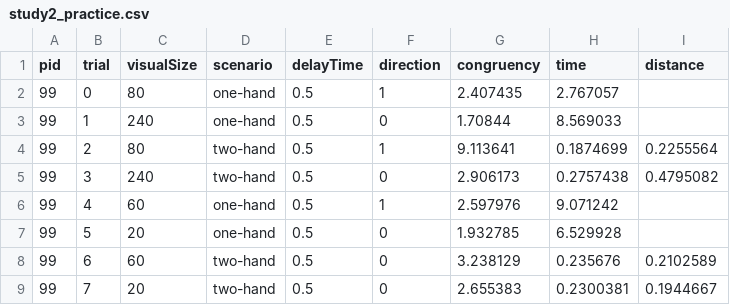
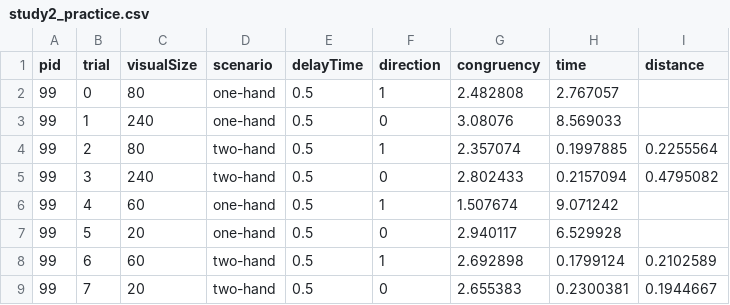
Before and after one commit to danielhonrales/HemiGrasp, a CSV file: Assets/data/study2_practice.csv, drawn as a sheet.

```diff
--- a/Assets/data/study2_practice.csv
+++ b/Assets/data/study2_practice.csv
@@ -1,9 +1,9 @@
 pid,trial,visualSize,scenario,delayTime,direction,congruency,time,distance
-99,0,80,one-hand,0.5,1,2.407435,2.767057,
-99,1,240,one-hand,0.5,0,1.70844,8.569033,
-99,2,80,two-hand,0.5,1,9.113641,0.1874699,0.2255564
-99,3,240,two-hand,0.5,0,2.906173,0.2757438,0.4795082
-99,4,60,one-hand,0.5,1,2.597976,9.071242,
-99,5,20,one-hand,0.5,0,1.932785,6.529928,
-99,6,60,two-hand,0.5,0,3.238129,0.235676,0.2102589
+99,0,80,one-hand,0.5,1,2.482808,2.767057,
+99,1,240,one-hand,0.5,0,3.08076,8.569033,
+99,2,80,two-hand,0.5,1,2.357074,0.1997885,0.2255564
+99,3,240,two-hand,0.5,0,2.802433,0.2157094,0.4795082
+99,4,60,one-hand,0.5,1,1.507674,9.071242,
+99,5,20,one-hand,0.5,0,2.940117,6.529928,
+99,6,60,two-hand,0.5,1,2.692898,0.1799124,0.2102589
 99,7,20,two-hand,0.5,0,2.655383,0.2300381,0.1944667
```
Also changed, not shown: Assets/data/study2_large/p_sheets/p5/p5_conditions.csv, Assets/data/study2_small/p_sheets/p5/p5_conditions.csv.
